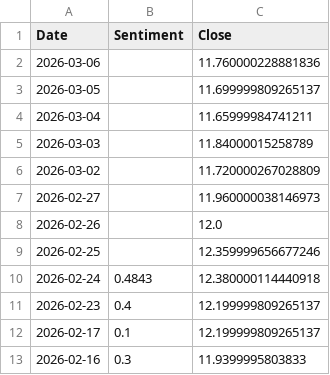
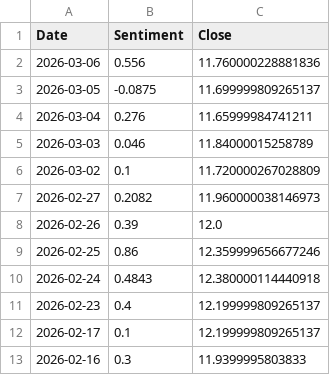
Before and after one commit to kaijian1124/FYP2, a CSV file: Source/Data/processed/sentiment/gpt-5_And_Closing_Price.csv, drawn as a sheet; only a part is shown.

```diff
--- a/Source/Data/processed/sentiment/gpt-5_And_Closing_Price.csv
+++ b/Source/Data/processed/sentiment/gpt-5_And_Closing_Price.csv
@@ -1,10 +1,10 @@
 Date,Sentiment,Close
-2026-03-06,,11.760000228881836
-2026-03-05,,11.699999809265137
-2026-03-04,,11.65999984741211
-2026-03-03,,11.84000015258789
-2026-03-02,,11.720000267028809
-2026-02-27,,11.960000038146973
-2026-02-26,,12.0
-2026-02-25,,12.359999656677246
+2026-03-06,0.556,11.760000228881836
+2026-03-05,-0.0875,11.699999809265137
+2026-03-04,0.276,11.65999984741211
+2026-03-03,0.046,11.84000015258789
+2026-03-02,0.1,11.720000267028809
+2026-02-27,0.2082,11.960000038146973
+2026-02-26,0.39,12.0
+2026-02-25,0.86,12.359999656677246
 2026-02-24,0.4843,12.380000114440918
```
Also changed, not shown: Source/Data/processed/sentiment/gpt-5-mini_And_Closing_Price.csv, Source/Data/processed/sentiment/gpt-5-mini_avg_sentiment.csv, 9 other files.
